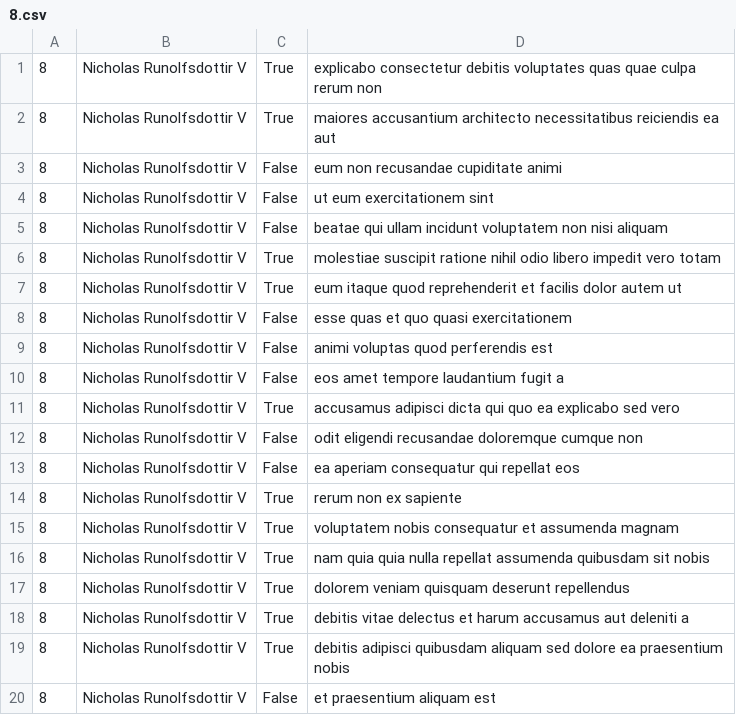
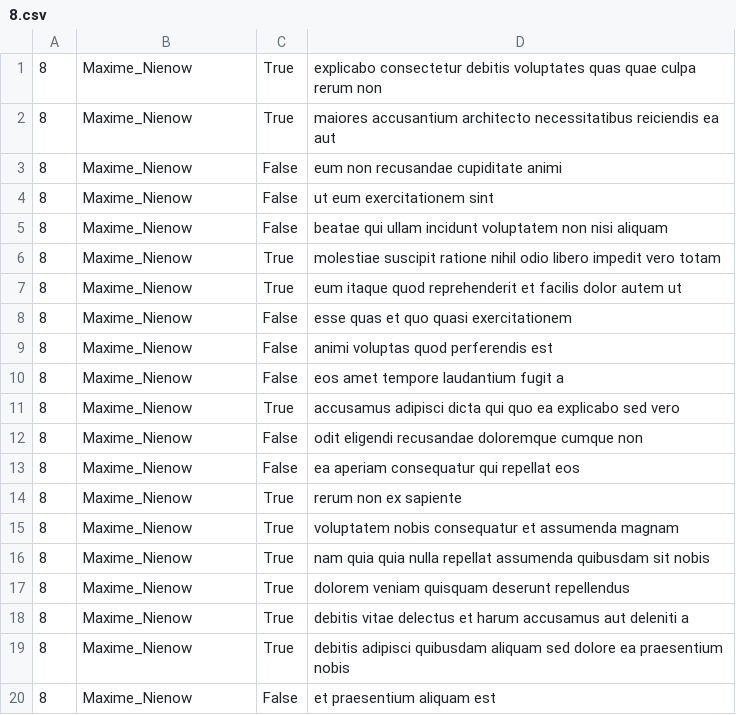
Before and after one commit to ama-lyn/alx_python, a CSV file: api/8.csv, drawn as a sheet.

Commit message:
Added CSV files [1-9].csv

```diff
--- a/api/8.csv
+++ b/api/8.csv
@@ -1,20 +1,20 @@
-"8","Nicholas Runolfsdottir V","True","explicabo consectetur debitis voluptates quas quae culpa rerum non"
-"8","Nicholas Runolfsdottir V","True","maiores accusantium architecto necessitatibus reiciendis ea aut"
-"8","Nicholas Runolfsdottir V","False","eum non recusandae cupiditate animi"
-"8","Nicholas Runolfsdottir V","False","ut eum exercitationem sint"
-"8","Nicholas Runolfsdottir V","False","beatae qui ullam incidunt voluptatem non nisi aliquam"
-"8","Nicholas Runolfsdottir V","True","molestiae suscipit ratione nihil odio libero impedit vero totam"
-"8","Nicholas Runolfsdottir V","True","eum itaque quod reprehenderit et facilis dolor autem ut"
-"8","Nicholas Runolfsdottir V","False","esse quas et quo quasi exercitationem"
-"8","Nicholas Runolfsdottir V","False","animi voluptas quod perferendis est"
-"8","Nicholas Runolfsdottir V","False","eos amet tempore laudantium fugit a"
-"8","Nicholas Runolfsdottir V","True","accusamus adipisci dicta qui quo ea explicabo sed vero"
-"8","Nicholas Runolfsdottir V","False","odit eligendi recusandae doloremque cumque non"
-"8","Nicholas Runolfsdottir V","False","ea aperiam consequatur qui repellat eos"
-"8","Nicholas Runolfsdottir V","True","rerum non ex sapiente"
-"8","Nicholas Runolfsdottir V","True","voluptatem nobis consequatur et assumenda magnam"
-"8","Nicholas Runolfsdottir V","True","nam quia quia nulla repellat assumenda quibusdam sit nobis"
-"8","Nicholas Runolfsdottir V","True","dolorem veniam quisquam deserunt repellendus"
-"8","Nicholas Runolfsdottir V","True","debitis vitae delectus et harum accusamus aut deleniti a"
-"8","Nicholas Runolfsdottir V","True","debitis adipisci quibusdam aliquam sed dolore ea praesentium nobis"
-"8","Nicholas Runolfsdottir V","False","et praesentium aliquam est"
+"8","Maxime_Nienow","True","explicabo consectetur debitis voluptates quas quae culpa rerum non"
+"8","Maxime_Nienow","True","maiores accusantium architecto necessitatibus reiciendis ea aut"
+"8","Maxime_Nienow","False","eum non recusandae cupiditate animi"
+"8","Maxime_Nienow","False","ut eum exercitationem sint"
+"8","Maxime_Nienow","False","beatae qui ullam incidunt voluptatem non nisi aliquam"
+"8","Maxime_Nienow","True","molestiae suscipit ratione nihil odio libero impedit vero totam"
+"8","Maxime_Nienow","True","eum itaque quod reprehenderit et facilis dolor autem ut"
+"8","Maxime_Nienow","False","esse quas et quo quasi exercitationem"
+"8","Maxime_Nienow","False","animi voluptas quod perferendis est"
+"8","Maxime_Nienow","False","eos amet tempore laudantium fugit a"
+"8","Maxime_Nienow","True","accusamus adipisci dicta qui quo ea explicabo sed vero"
+"8","Maxime_Nienow","False","odit eligendi recusandae doloremque cumque non"
+"8","Maxime_Nienow","False","ea aperiam consequatur qui repellat eos"
+"8","Maxime_Nienow","True","rerum non ex sapiente"
+"8","Maxime_Nienow","True","voluptatem nobis consequatur et assumenda magnam"
+"8","Maxime_Nienow","True","nam quia quia nulla repellat assumenda quibusdam sit nobis"
+"8","Maxime_Nienow","True","dolorem veniam quisquam deserunt repellendus"
+"8","Maxime_Nienow","True","debitis vitae delectus et harum accusamus aut deleniti a"
+"8","Maxime_Nienow","True","debitis adipisci quibusdam aliquam sed dolore ea praesentium nobis"
+"8","Maxime_Nienow","False","et praesentium aliquam est"
```
